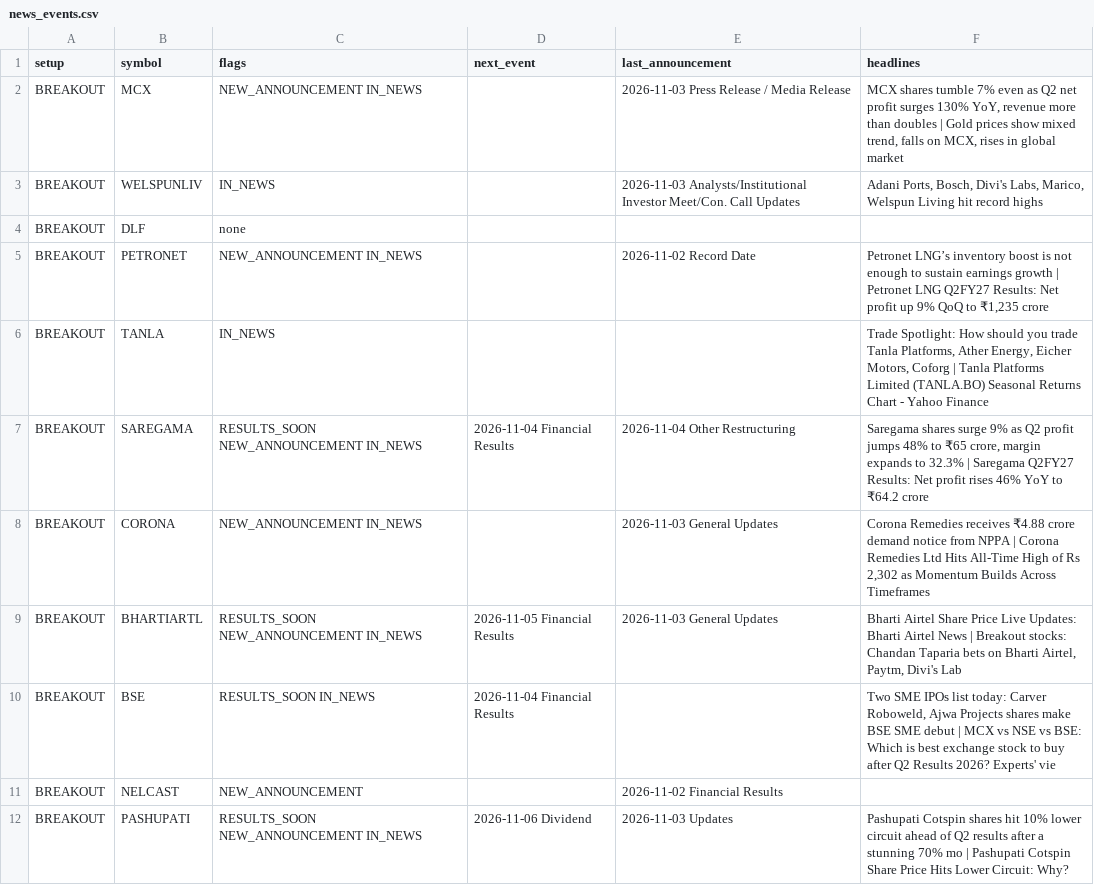
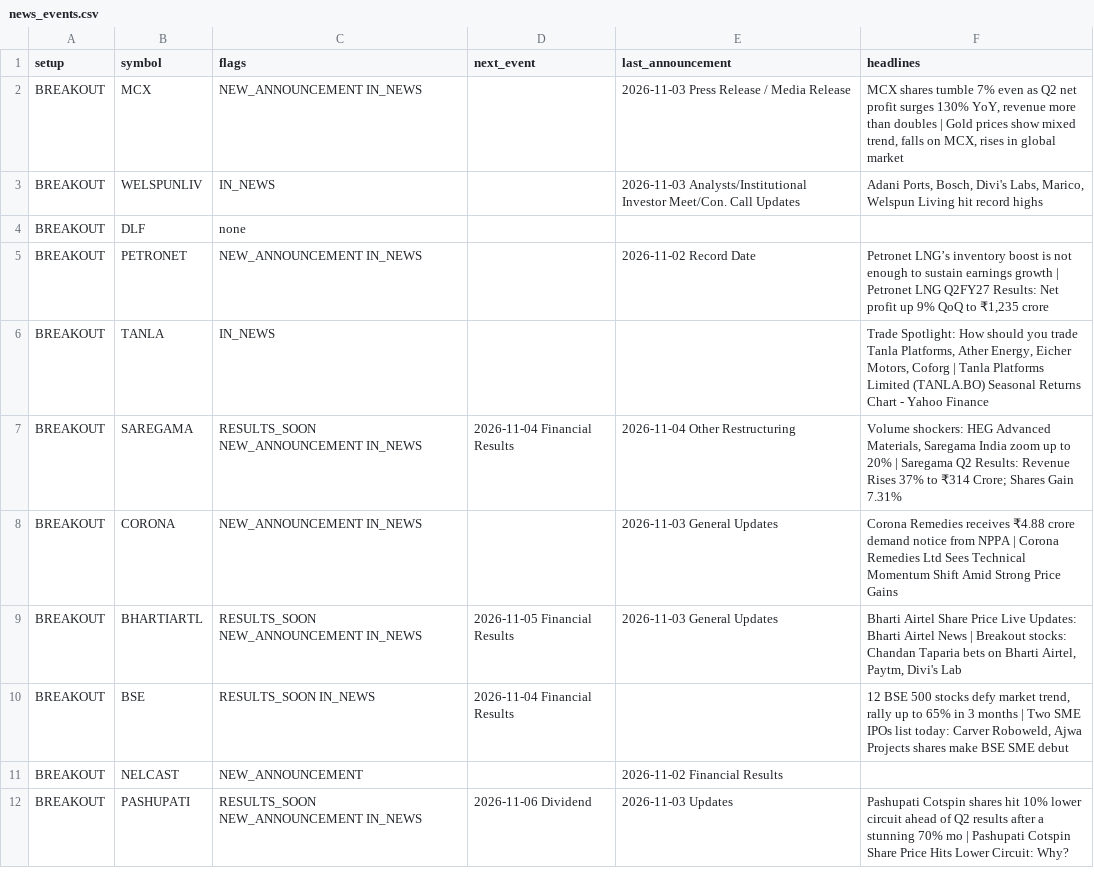
Before and after one commit to sufikipl-ops/swing-auto, a CSV file: docs/news_events.csv, drawn as a sheet; only a part is shown; the diff covers the shown part only.

```diff
--- a/docs/news_events.csv
+++ b/docs/news_events.csv
@@ -6,6 +6,6 @@ BREAKOUT,PETRONET,NEW_ANNOUNCEMENT IN_NEWS,,2026-11-02 Record Date,"Petronet LNG
 BREAKOUT,TANLA,IN_NEWS,,,"Trade Spotlight: How should you trade Tanla Platforms, Ather Energy, Eicher Motors, Coforg | Tanla Platforms Limited (TANLA.BO) Seasonal Returns Chart - Yahoo Finance"
-BREAKOUT,SAREGAMA,RESULTS_SOON NEW_ANNOUNCEMENT IN_NEWS,2026-11-04 Financial Results,2026-11-04 Other Restructuring,"Saregama shares surge 9% as Q2 profit jumps 48% to ₹65 crore, margin expands to 32.3% | Saregama Q2FY27 Results: Net profit rises 46% YoY to ₹64.2 crore"
-BREAKOUT,CORONA,NEW_ANNOUNCEMENT IN_NEWS,,2026-11-03 General Updates,"Corona Remedies receives ₹4.88 crore demand notice from NPPA | Corona Remedies Ltd Hits All-Time High of Rs 2,302 as Momentum Builds Across Timeframes"
+BREAKOUT,SAREGAMA,RESULTS_SOON NEW_ANNOUNCEMENT IN_NEWS,2026-11-04 Financial Results,2026-11-04 Other Restructuring,"Volume shockers: HEG Advanced Materials, Saregama India zoom up to 20% | Saregama Q2 Results: Revenue Rises 37% to ₹314 Crore; Shares Gain 7.31%"
+BREAKOUT,CORONA,NEW_ANNOUNCEMENT IN_NEWS,,2026-11-03 General Updates,Corona Remedies receives ₹4.88 crore demand notice from NPPA | Corona Remedies Ltd Sees Technical Momentum Shift Amid Strong Price Gains
 BREAKOUT,BHARTIARTL,RESULTS_SOON NEW_ANNOUNCEMENT IN_NEWS,2026-11-05 Financial Results,2026-11-03 General Updates,"Bharti Airtel Share Price Live Updates: Bharti Airtel News | Breakout stocks: Chandan Taparia bets on Bharti Airtel, Paytm, Divi's Lab"
-BREAKOUT,BSE,RESULTS_SOON IN_NEWS,2026-11-04 Financial Results,,"Two SME IPOs list today: Carver Roboweld, Ajwa Projects shares make BSE SME debut | MCX vs NSE vs BSE: Which is best exchange stock to buy after Q2 Results 2026? Experts' vie"
+BREAKOUT,BSE,RESULTS_SOON IN_NEWS,2026-11-04 Financial Results,,"12 BSE 500 stocks defy market trend, rally up to 65% in 3 months | Two SME IPOs list today: Carver Roboweld, Ajwa Projects shares make BSE SME debut"
 BREAKOUT,NELCAST,NEW_ANNOUNCEMENT,,2026-11-02 Financial Results,
```
Also changed, not shown: 17 edited cells elsewhere in this file, out/news_events.csv, 7 other files.
